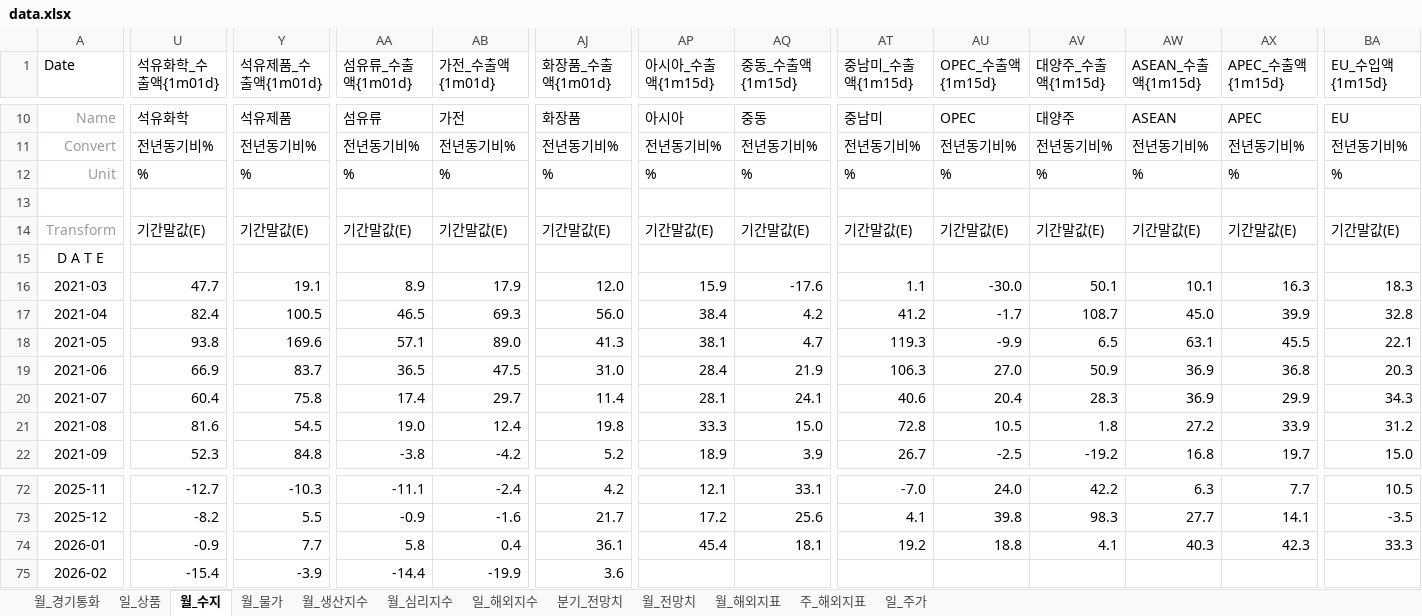
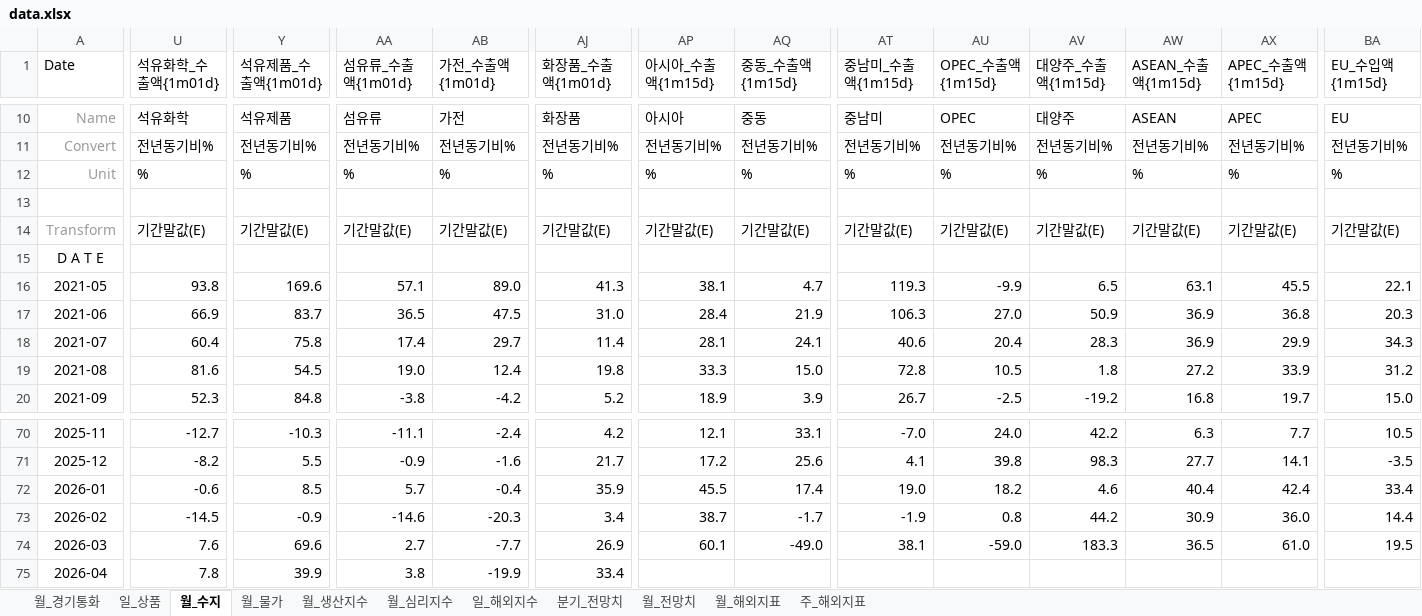
Before and after one commit to kyoujinkim/Indicator_Finder, an Excel workbook: data/data.xlsx, sheet 월_수지, drawn as a sheet; only a part is shown, gaps mark what is left out; values as stored, in another font and other column widths than the file's, no borders; removed rows and columns are numbered as before the commit, all else as after; rows hold the shown columns only; the diff covers the shown part only; the diff names each change by its address in the sheet, - before the commit and + after, or states it on an @@ line.

```diff
--- a/data/data.xlsx (sheet 월_수지)
+++ b/data/data.xlsx (sheet 월_수지)
-sheet tab: 일_주가
-row 16: 2021-03 | 47.7 | 19.1 | 8.9 | 17.9 | 12.0 | 15.9 | -17.6 | 1.1 | -30.0 | 50.1 | 10.1 | 16.3 | 18.3
-row 17: 2021-04 | 82.4 | 100.5 | 46.5 | 69.3 | 56.0 | 38.4 | 4.2 | 41.2 | -1.7 | 108.7 | 45.0 | 39.9 | 32.8
-U72 (석유화학_수출액{1m01d}): -0.9
+U72 (석유화학_수출액{1m01d}): -0.6
-Y72 (석유제품_수출액{1m01d}): 7.7
+Y72 (석유제품_수출액{1m01d}): 8.5
-AA72 (섬유류_수출액{1m01d}): 5.8
+AA72 (섬유류_수출액{1m01d}): 5.7
-AB72 (가전_수출액{1m01d}): 0.4
+AB72 (가전_수출액{1m01d}): -0.4
-AJ72 (화장품_수출액{1m01d}): 36.1
+AJ72 (화장품_수출액{1m01d}): 35.9
-AP72 (아시아_수출액{1m15d}): 45.4
+AP72 (아시아_수출액{1m15d}): 45.5
-AQ72 (중동_수출액{1m15d}): 18.1
+AQ72 (중동_수출액{1m15d}): 17.4
-AT72 (중남미_수출액{1m15d}): 19.2
+AT72 (중남미_수출액{1m15d}): 19.0
-AU72 (OPEC_수출액{1m15d}): 18.8
+AU72 (OPEC_수출액{1m15d}): 18.2
-AV72 (대양주_수출액{1m15d}): 4.1
+AV72 (대양주_수출액{1m15d}): 4.6
-AW72 (ASEAN_수출액{1m15d}): 40.3
+AW72 (ASEAN_수출액{1m15d}): 40.4
-AX72 (APEC_수출액{1m15d}): 42.3
+AX72 (APEC_수출액{1m15d}): 42.4
-BA72 (EU_수입액{1m15d}): 33.3
+BA72 (EU_수입액{1m15d}): 33.4
-U73 (석유화학_수출액{1m01d}): -15.4
+U73 (석유화학_수출액{1m01d}): -14.5
-Y73 (석유제품_수출액{1m01d}): -3.9
+Y73 (석유제품_수출액{1m01d}): -0.9
-AA73 (섬유류_수출액{1m01d}): -14.4
+AA73 (섬유류_수출액{1m01d}): -14.6
-AB73 (가전_수출액{1m01d}): -19.9
+AB73 (가전_수출액{1m01d}): -20.3
-AJ73 (화장품_수출액{1m01d}): 3.6
+AJ73 (화장품_수출액{1m01d}): 3.4
-AP73 (아시아_수출액{1m15d}): (empty)
+AP73 (아시아_수출액{1m15d}): 38.7
-AQ73 (중동_수출액{1m15d}): (empty)
+AQ73 (중동_수출액{1m15d}): -1.7
-AT73 (중남미_수출액{1m15d}): (empty)
+AT73 (중남미_수출액{1m15d}): -1.9
-AU73 (OPEC_수출액{1m15d}): (empty)
+AU73 (OPEC_수출액{1m15d}): 0.8
-AV73 (대양주_수출액{1m15d}): (empty)
+AV73 (대양주_수출액{1m15d}): 44.2
-AW73 (ASEAN_수출액{1m15d}): (empty)
+AW73 (ASEAN_수출액{1m15d}): 30.9
-AX73 (APEC_수출액{1m15d}): (empty)
+AX73 (APEC_수출액{1m15d}): 36.0
-BA73 (EU_수입액{1m15d}): (empty)
+BA73 (EU_수입액{1m15d}): 14.4
+row 74: 2026-03 | 7.6 | 69.6 | 2.7 | -7.7 | 26.9 | 60.1 | -49.0 | 38.1 | -59.0 | 183.3 | 36.5 | 61.0 | 19.5
+row 75: 2026-04 | 7.8 | 39.9 | 3.8 | -19.9 | 33.4
```
Also changed, not shown: 41 edited cells elsewhere in this sheet, sheet 주_해외지표, sheet 월_생산지수, sheet 일_해외지수, sheet 일_상품, sheet 월_심리지수, sheet 월_해외지표, 4 more sheets, data/equity.xlsx, 7 other files.
